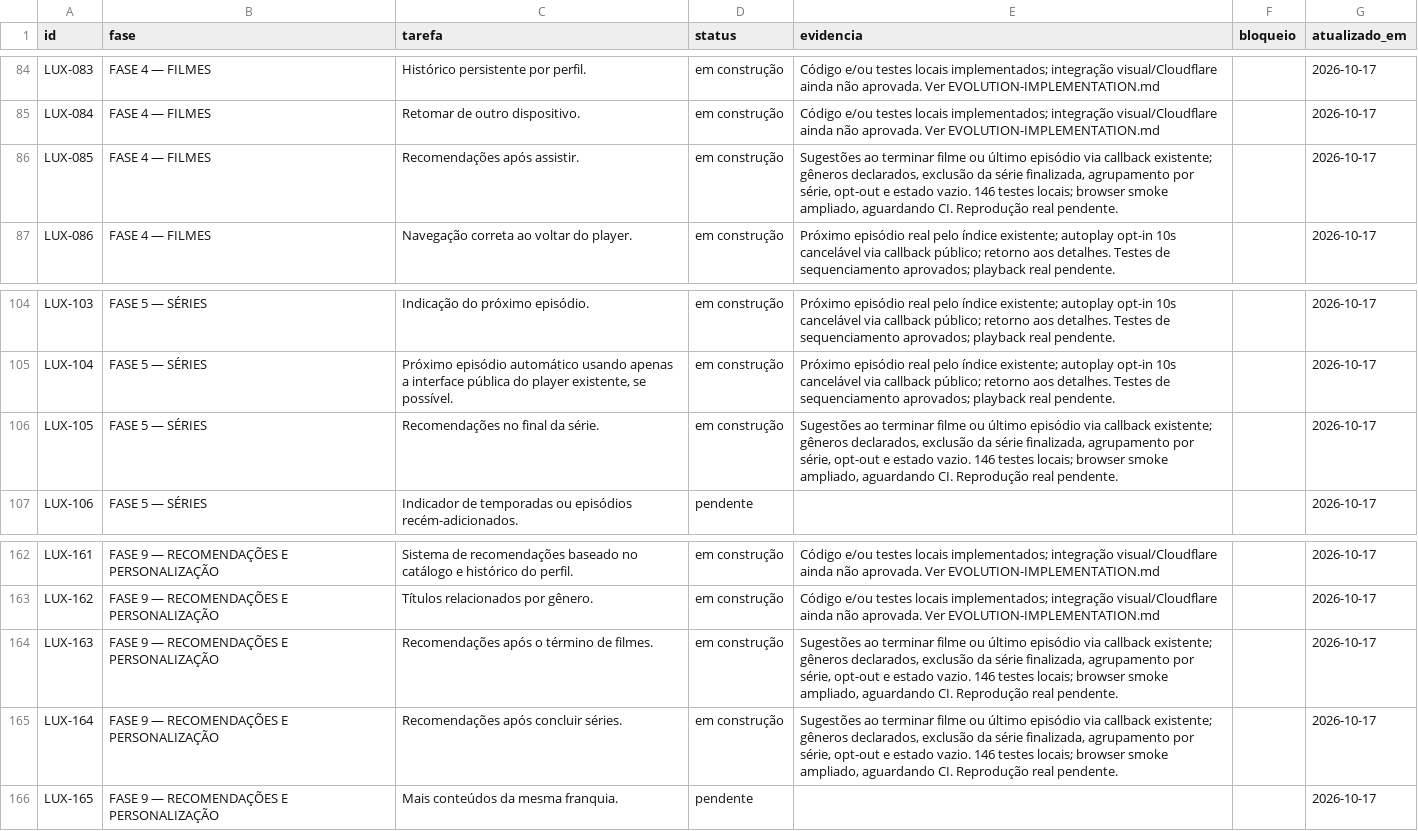
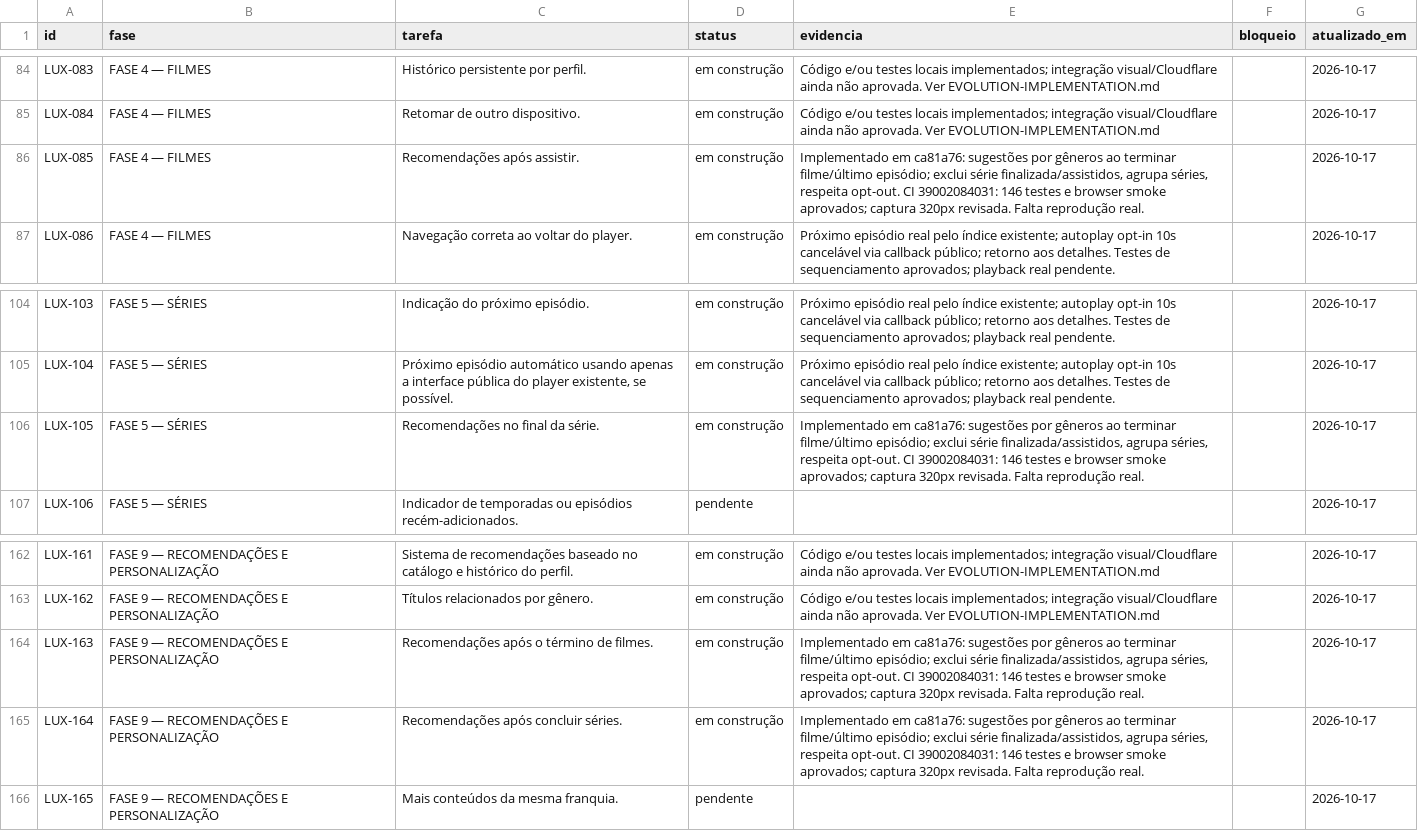
Before and after one commit to DevSouza208/LuxPlayerZero, a CSV file: docs/TAREFAS.csv, drawn as a sheet; only a part is shown, gaps mark what is left out.

```diff
--- a/docs/TAREFAS.csv
+++ b/docs/TAREFAS.csv
@@ -85,3 +85,3 @@ LUX-083;FASE 4 — FILMES;Histórico persistente por perfil.;em construção;"C
 LUX-084;FASE 4 — FILMES;Retomar de outro dispositivo.;em construção;"Código e/ou testes locais implementados; integração visual/Cloudflare ainda não aprovada. Ver EVOLUTION-IMPLEMENTATION.md";;2026-10-17
-LUX-085;FASE 4 — FILMES;Recomendações após assistir.;em construção;"Sugestões ao terminar filme ou último episódio via callback existente; gêneros declarados, exclusão da série finalizada, agrupamento por série, opt-out e estado vazio. 146 testes locais; browser smoke ampliado, aguardando CI. Reprodução real pendente.";;2026-10-17
+LUX-085;FASE 4 — FILMES;Recomendações após assistir.;em construção;"Implementado em ca81a76: sugestões por gêneros ao terminar filme/último episódio; exclui série finalizada/assistidos, agrupa séries, respeita opt-out. CI 39002084031: 146 testes e browser smoke aprovados; captura 320px revisada. Falta reprodução real.";;2026-10-17
 LUX-086;FASE 4 — FILMES;Navegação correta ao voltar do player.;em construção;"Próximo episódio real pelo índice existente; autoplay opt-in 10s cancelável via callback público; retorno aos detalhes. Testes de sequenciamento aprovados; playback real pendente.";;2026-10-17
@@ -105,3 +105,3 @@ LUX-103;FASE 5 — SÉRIES;Indicação do próximo episódio.;em construção;"P
 LUX-104;FASE 5 — SÉRIES;Próximo episódio automático usando apenas a interface pública do player existente, se possível.;em construção;"Próximo episódio real pelo índice existente; autoplay opt-in 10s cancelável via callback público; retorno aos detalhes. Testes de sequenciamento aprovados; playback real pendente.";;2026-10-17
-LUX-105;FASE 5 — SÉRIES;Recomendações no final da série.;em construção;"Sugestões ao terminar filme ou último episódio via callback existente; gêneros declarados, exclusão da série finalizada, agrupamento por série, opt-out e estado vazio. 146 testes locais; browser smoke ampliado, aguardando CI. Reprodução real pendente.";;2026-10-17
+LUX-105;FASE 5 — SÉRIES;Recomendações no final da série.;em construção;"Implementado em ca81a76: sugestões por gêneros ao terminar filme/último episódio; exclui série finalizada/assistidos, agrupa séries, respeita opt-out. CI 39002084031: 146 testes e browser smoke aprovados; captura 320px revisada. Falta reprodução real.";;2026-10-17
 LUX-106;FASE 5 — SÉRIES;Indicador de temporadas ou episódios recém-adicionados.;pendente;;;2026-10-17
@@ -163,4 +163,4 @@ LUX-161;FASE 9 — RECOMENDAÇÕES E PERSONALIZAÇÃO;Sistema de recomendações
 LUX-162;FASE 9 — RECOMENDAÇÕES E PERSONALIZAÇÃO;Títulos relacionados por gênero.;em construção;"Código e/ou testes locais implementados; integração visual/Cloudflare ainda não aprovada. Ver EVOLUTION-IMPLEMENTATION.md";;2026-10-17
-LUX-163;FASE 9 — RECOMENDAÇÕES E PERSONALIZAÇÃO;Recomendações após o término de filmes.;em construção;"Sugestões ao terminar filme ou último episódio via callback existente; gêneros declarados, exclusão da série finalizada, agrupamento por série, opt-out e estado vazio. 146 testes locais; browser smoke ampliado, aguardando CI. Reprodução real pendente.";;2026-10-17
-LUX-164;FASE 9 — RECOMENDAÇÕES E PERSONALIZAÇÃO;Recomendações após concluir séries.;em construção;"Sugestões ao terminar filme ou último episódio via callback existente; gêneros declarados, exclusão da série finalizada, agrupamento por série, opt-out e estado vazio. 146 testes locais; browser smoke ampliado, aguardando CI. Reprodução real pendente.";;2026-10-17
+LUX-163;FASE 9 — RECOMENDAÇÕES E PERSONALIZAÇÃO;Recomendações após o término de filmes.;em construção;"Implementado em ca81a76: sugestões por gêneros ao terminar filme/último episódio; exclui série finalizada/assistidos, agrupa séries, respeita opt-out. CI 39002084031: 146 testes e browser smoke aprovados; captura 320px revisada. Falta reprodução real.";;2026-10-17
+LUX-164;FASE 9 — RECOMENDAÇÕES E PERSONALIZAÇÃO;Recomendações após concluir séries.;em construção;"Implementado em ca81a76: sugestões por gêneros ao terminar filme/último episódio; exclui série finalizada/assistidos, agrupa séries, respeita opt-out. CI 39002084031: 146 testes e browser smoke aprovados; captura 320px revisada. Falta reprodução real.";;2026-10-17
 LUX-165;FASE 9 — RECOMENDAÇÕES E PERSONALIZAÇÃO;Mais conteúdos da mesma franquia.;pendente;;;2026-10-17
```
Also changed, not shown: 2 other files.
